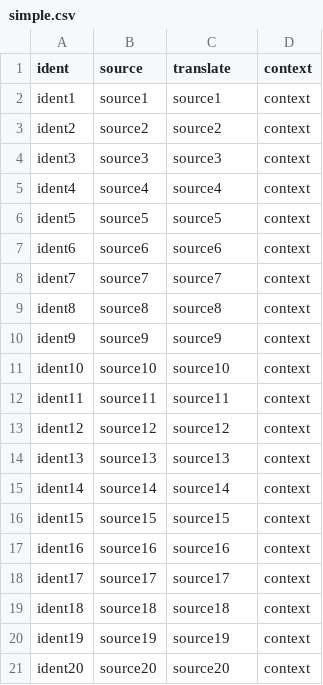
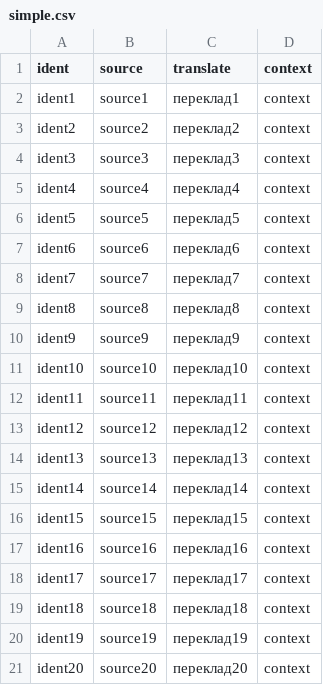
Before and after one commit to selenium-sso-user-2/github-project, a CSV file: translation/uk/simple.csv, drawn as a sheet.

Commit message:
New translations simple.csv (Ukrainian)

```diff
--- a/translation/uk/simple.csv
+++ b/translation/uk/simple.csv
@@ -1,21 +1,21 @@
 "ident","source","translate","context"
-"ident1","source1","source1","context"
-"ident2","source2","source2","context"
-"ident3","source3","source3","context"
-"ident4","source4","source4","context"
-"ident5","source5","source5","context"
-"ident6","source6","source6","context"
-"ident7","source7","source7","context"
-"ident8","source8","source8","context"
-"ident9","source9","source9","context"
-"ident10","source10","source10","context"
-"ident11","source11","source11","context"
-"ident12","source12","source12","context"
-"ident13","source13","source13","context"
-"ident14","source14","source14","context"
-"ident15","source15","source15","context"
-"ident16","source16","source16","context"
-"ident17","source17","source17","context"
-"ident18","source18","source18","context"
-"ident19","source19","source19","context"
-"ident20","source20","source20","context"
+"ident1","source1","переклад1","context"
+"ident2","source2","переклад2","context"
+"ident3","source3","переклад3","context"
+"ident4","source4","переклад4","context"
+"ident5","source5","переклад5","context"
+"ident6","source6","переклад6","context"
+"ident7","source7","переклад7","context"
+"ident8","source8","переклад8","context"
+"ident9","source9","переклад9","context"
+"ident10","source10","переклад10","context"
+"ident11","source11","переклад11","context"
+"ident12","source12","переклад12","context"
+"ident13","source13","переклад13","context"
+"ident14","source14","переклад14","context"
+"ident15","source15","переклад15","context"
+"ident16","source16","переклад16","context"
+"ident17","source17","переклад17","context"
+"ident18","source18","переклад18","context"
+"ident19","source19","переклад19","context"
+"ident20","source20","переклад20","context"
```
